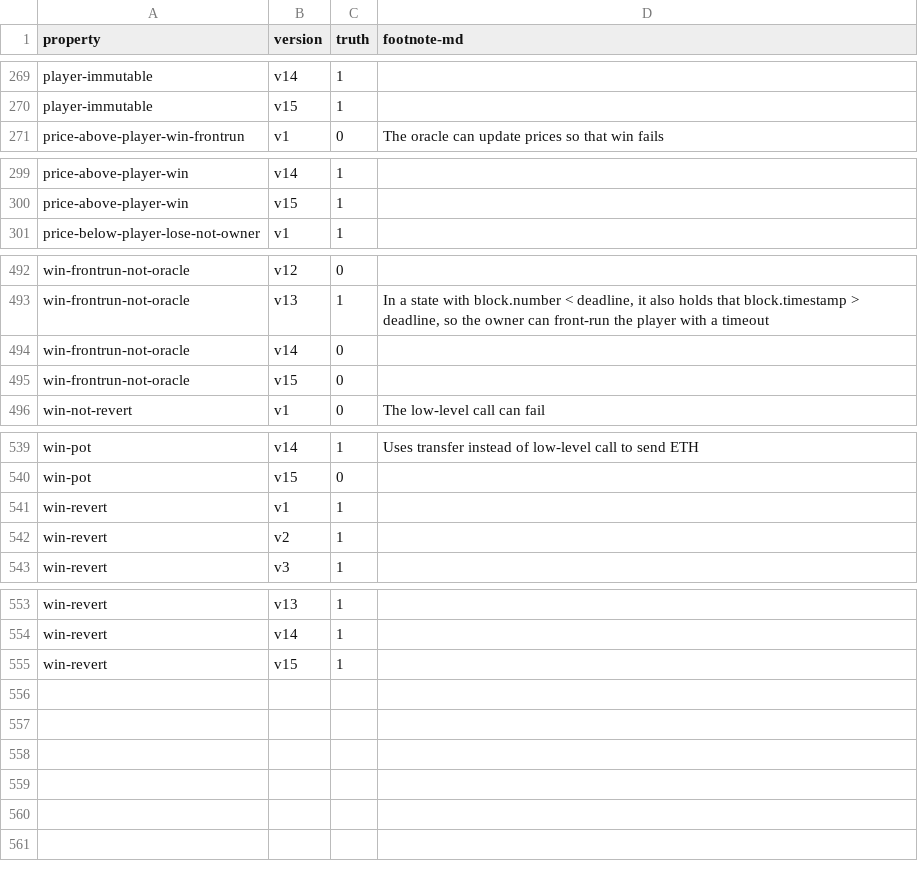
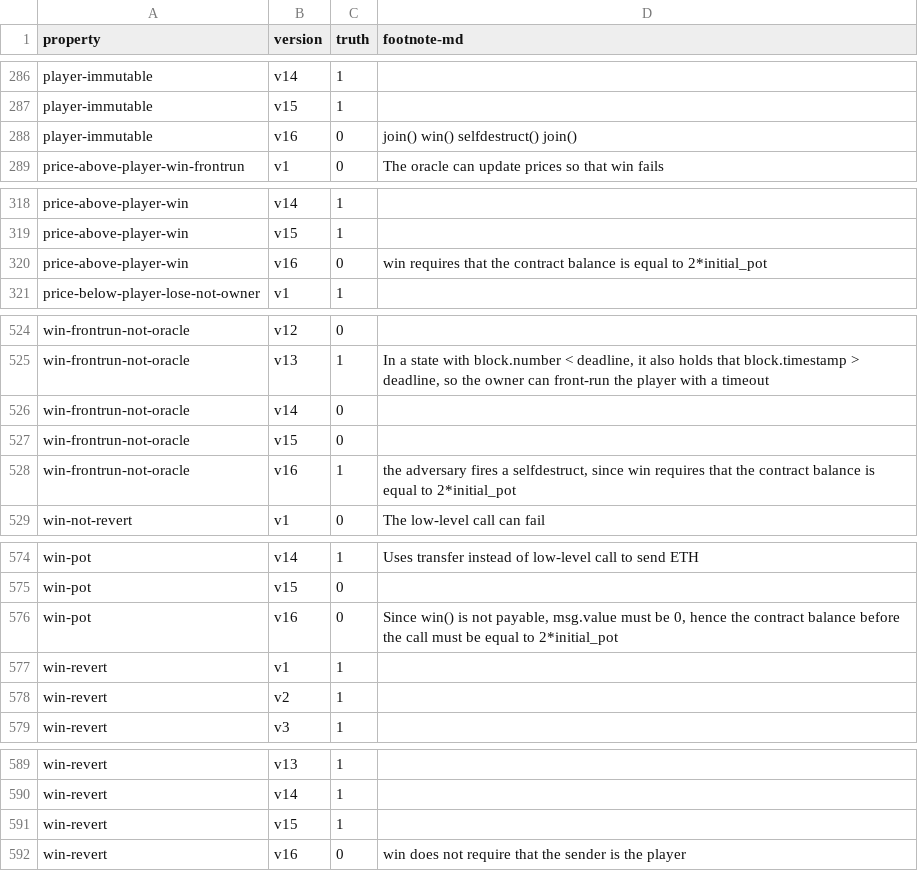
Before and after one commit to fiaravia/contracts-verification-benchmark, a CSV file: contracts/price-bet/ground-truth.csv, drawn as a sheet; only a part is shown, gaps mark what is left out; the diff covers the shown part only.

Commit message:
price-bet: v16

```diff
--- a/contracts/price-bet/ground-truth.csv
+++ b/contracts/price-bet/ground-truth.csv
@@ -270,2 +287,3 @@ player-immutable,v14,1,
 player-immutable,v15,1,
+player-immutable,v16,0,"join() win() selfdestruct() join()"
 price-above-player-win-frontrun,v1,0,"The oracle can update prices so that win fails"
@@ -300,2 +319,3 @@ price-above-player-win,v14,1,
 price-above-player-win,v15,1,
+price-above-player-win,v16,0,"win requires that the contract balance is equal to 2*initial_pot"
 price-below-player-lose-not-owner,v1,1,
@@ -495,2 +527,3 @@ win-frontrun-not-oracle,v14,0,
 win-frontrun-not-oracle,v15,0,
+win-frontrun-not-oracle,v16,1,"the adversary fires a selfdestruct, since win requires that the contract balance is equal to 2*initial_pot"
 win-not-revert,v1,0,"The low-level call can fail"
@@ -540,2 +575,3 @@ win-pot,v14,1,"Uses transfer instead of low-level call to send ETH"
 win-pot,v15,0,
+win-pot,v16,0,"Since win() is not payable, msg.value must be 0, hence the contract balance before the call must be equal to 2*initial_pot"
 win-revert,v1,1,
@@ -555 +591,2 @@ win-revert,v14,1,
 win-revert,v15,1,
+win-revert,v16,0,"win does not require that the sender is the player"
```
Also changed, not shown: 32 added rows and 1 edited cell elsewhere in this file, 3 other files.
